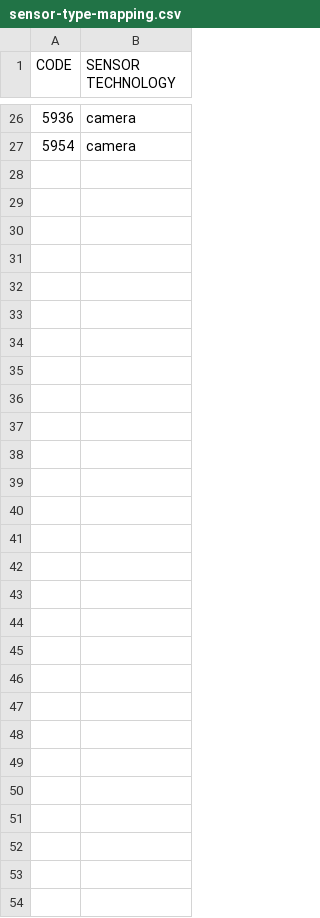
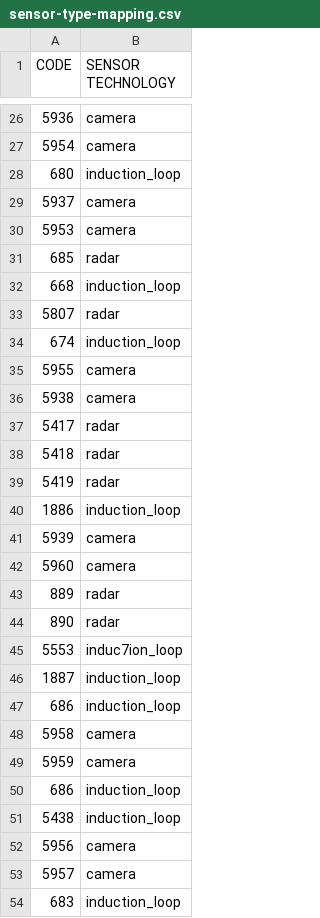
Before and after one commit to noi-techpark/bdp-commons, a CSV file: data-collectors/traffic-a22-elaborations/src/main/resources/sensor-type-mapping.csv, drawn as a sheet; only a part is shown, gaps mark what is left out.

Commit message:
Update list

```diff
--- a/data-collectors/traffic-a22-elaborations/src/main/resources/sensor-type-mapping.csv
+++ b/data-collectors/traffic-a22-elaborations/src/main/resources/sensor-type-mapping.csv
@@ -27 +27,28 @@ CODE,SENSOR TECHNOLOGY
 5954,camera
+680,induction_loop
+5937,camera
+5953,camera
+685,radar
+668,induction_loop
+5807,radar
+674,induction_loop
+5955,camera
+5938,camera
+5417,radar
+5418,radar
+5419,radar
+1886,induction_loop
+5939,camera
+5960,camera
+889,radar
+890,radar
+5553,induc7ion_loop
+1887,induction_loop
+686,induction_loop
+5958,camera
+5959,camera
+686,induction_loop
+5438,induction_loop
+5956,camera
+5957,camera
+683,induction_loop
```
